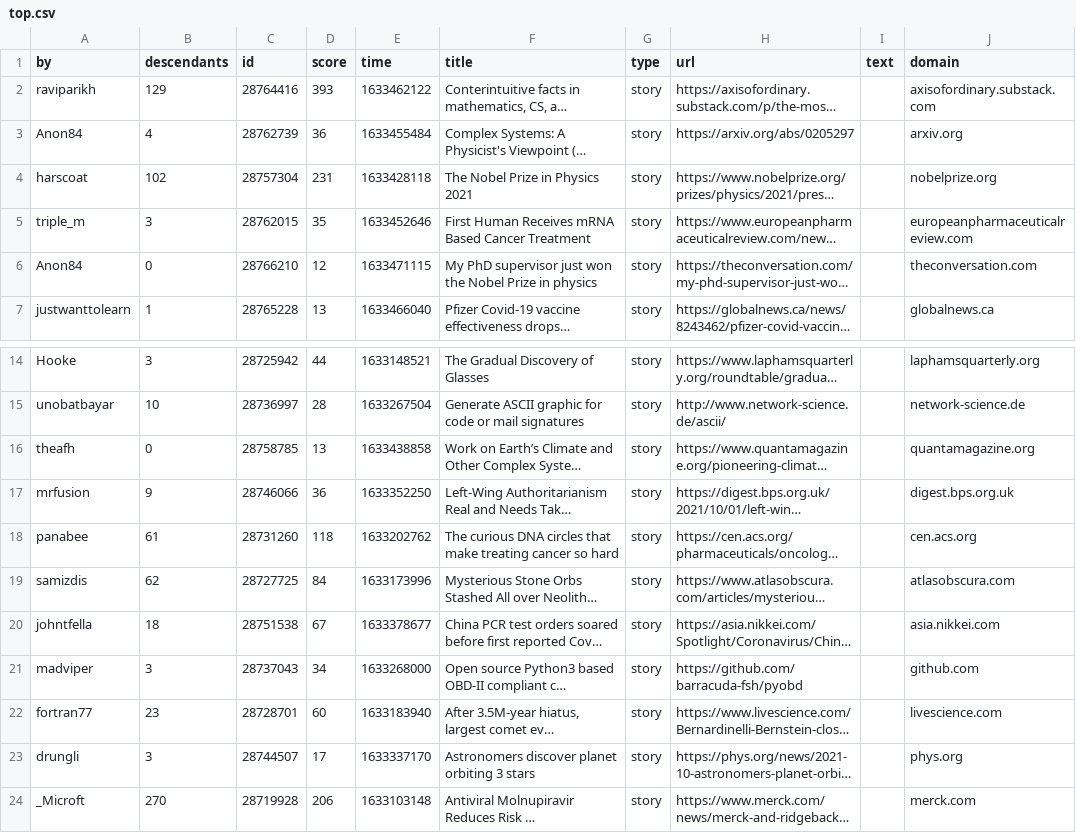
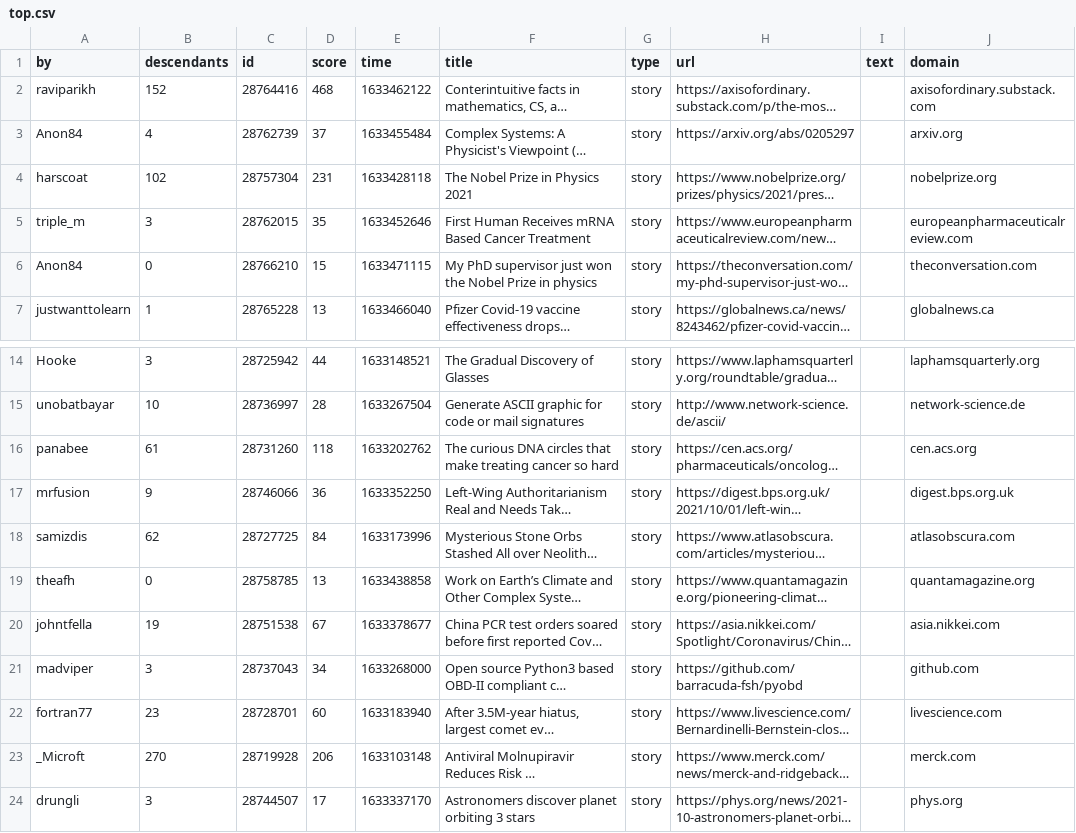
Before and after one commit to agurvets/agurvets.github.io, a CSV file: top.csv, drawn as a sheet; only a part is shown, gaps mark what is left out; long unchanged cells end in …; the diff names each change by its address in the sheet, - before the commit and + after, or states it on an @@ line.

```diff
--- a/top.csv
+++ b/top.csv
-B2 (descendants): 129
+B2 (descendants): 152
-D2 (score): 393
+D2 (score): 468
-D3 (score): 36
+D3 (score): 37
-D6 (score): 12
+D6 (score): 15
@@ row 18 moved to row 16: panabee @@
@@ row 19 moved to row 18: samizdis @@
-B20 (descendants): 18
+B20 (descendants): 19
@@ row 24 moved to row 23: _Microft @@
```
Also changed, not shown: 2 other files.
